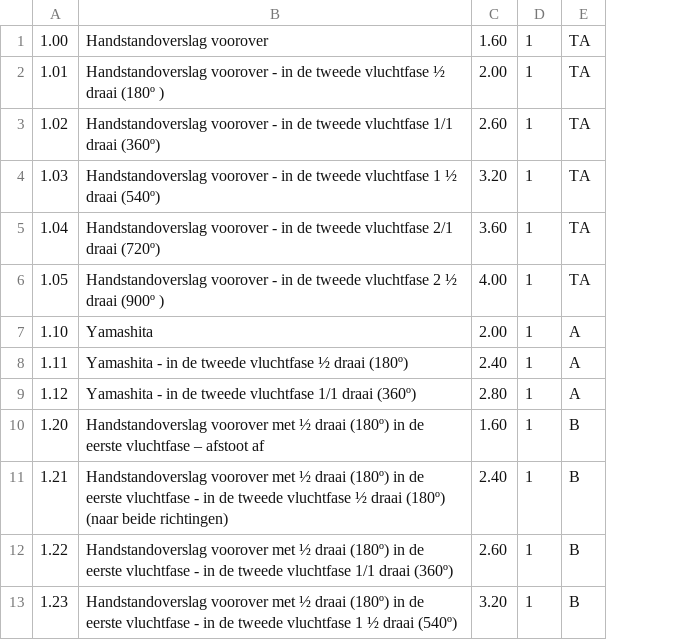
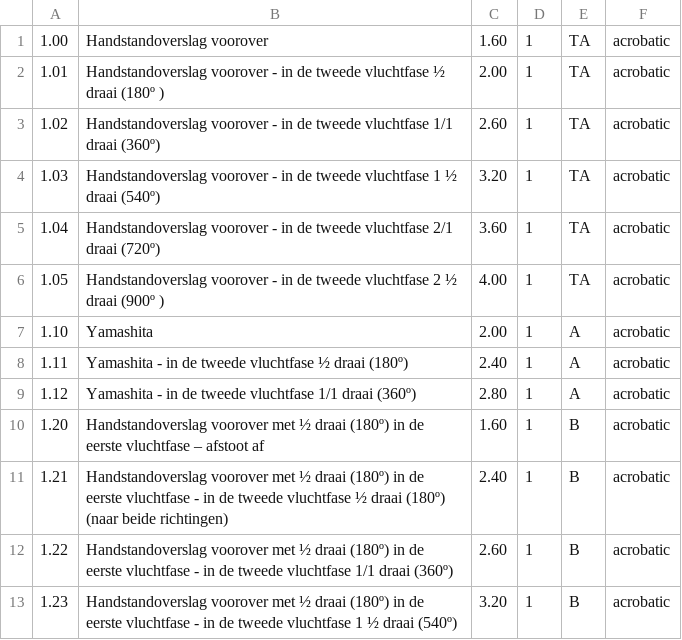
Before and after one commit to Loesvandenbiggelaar/gymnastics_routine_builder, a TSV file: data/vault.tsv, drawn as a sheet; only a part is shown; the diff names each change by its address in the sheet, - before the commit and + after, or states it on an @@ line.

```diff
--- a/data/vault.tsv
+++ b/data/vault.tsv
+column F, rows 1-13: all acrobatic
```
Also changed, not shown: data/beam.tsv, data/floor.tsv, 3 other files.
